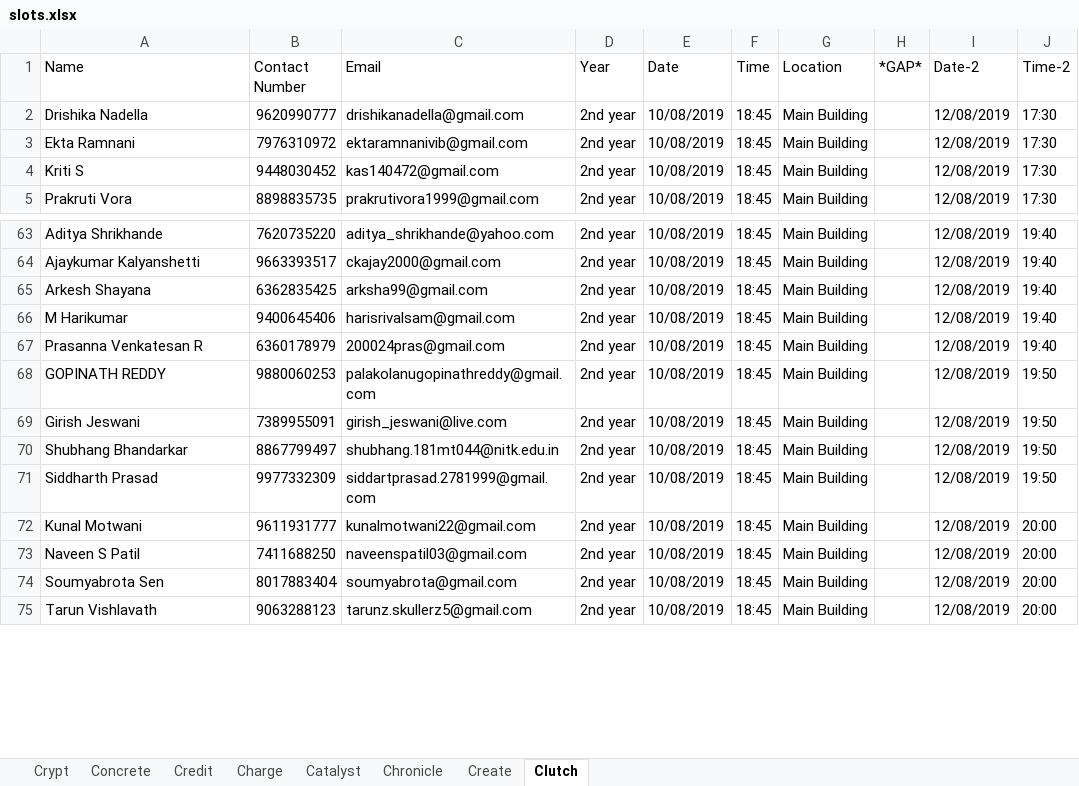
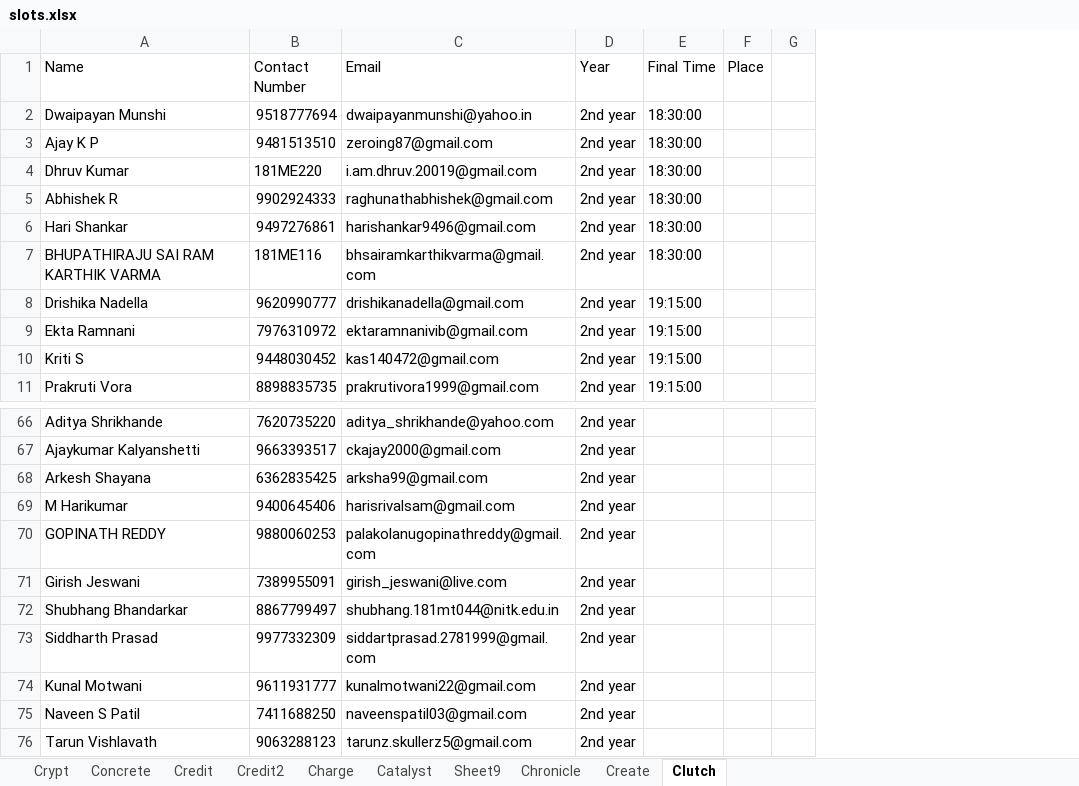
Before and after one commit to m0bi5/ISTE-NITK_Website, an Excel workbook: slots.xlsx, sheet Clutch, drawn as a sheet; only a part is shown, gaps mark what is left out; values as stored, in another font and other column widths than the file's, no cell formats; charts and pictures not drawn; removed rows and columns are numbered as before the commit, all else as after; the diff covers the shown part only; the diff names each change by its address in the sheet, - before the commit and + after, or states it on an @@ line.

```diff
--- a/slots.xlsx (sheet Clutch)
+++ b/slots.xlsx (sheet Clutch)
+sheet tab: Credit2
+sheet tab: Sheet9
-column E (Date), rows 2-5: all 10/08/2019; rows 63-66: all 10/08/2019; rows 68-73: all 10/08/2019; row 75: 10/08/2019
-column F (Time), rows 2-5: all 18:45; rows 63-66: all 18:45; rows 68-73: all 18:45; row 75: 18:45
-column G (Location), rows 2-5: all Main Building; rows 63-66: all Main Building; rows 68-73: all Main Building; row 75: Main Building
@@ column H (*GAP*) hidden, empty @@
-column I (Date-2), rows 2-5: all 12/08/2019; rows 63-66: all 12/08/2019; rows 68-73: all 12/08/2019; row 75: 12/08/2019
-column J (Time-2), rows 2-5: all 17:30; rows 63-66: all 19:40; rows 68-73: 19:50 | 19:50 | 19:50 | 19:50 | 20:00 | 20:00; row 75: 20:00
+column E (Final Time), rows 8-11: all 19:15:00
+column F (Place), empty
+column G, empty
@@ row 13 moved to row 2: Dwaipayan Munshi @@
@@ row 17 moved to row 3: Ajay K P @@
@@ row 21 moved to row 4: Dhruv Kumar @@
@@ row 22 moved to row 5: Abhishek R @@
@@ row 23 moved to row 6: Hari Shankar @@
@@ row 26 moved to row 7: BHUPATHIRAJU SAI RAM KARTHIK VARMA @@
@@ row 67 moved to row 36: Prasanna Venkatesan R @@
@@ row 74 moved to row 32: Soumyabrota Sen @@
```
Also changed, not shown: 1 added row and 28 moved rows elsewhere in this sheet, sheet Credit, sheet Create, sheet Crypt, sheet Charge, sheet Catalyst, sheet Chronicle, 1 more sheet, cell formats, hidden cells, charts or pictures, 23 other files.
